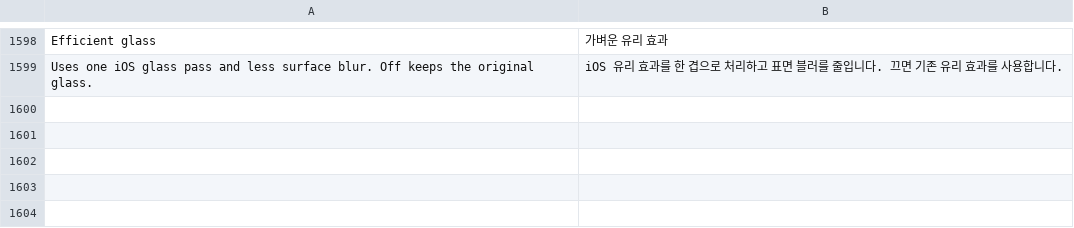
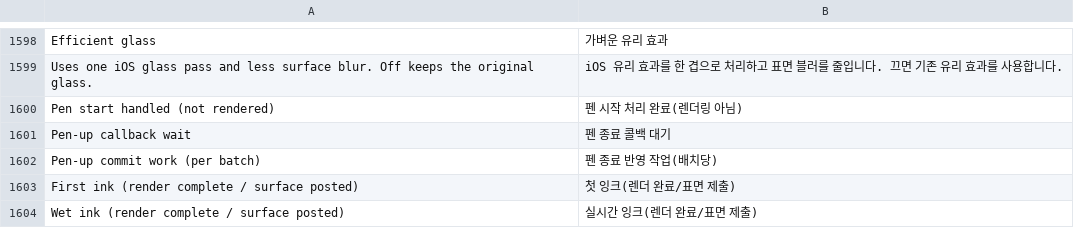
Before and after one commit to whyitworks0415/Notesis, a TSV file: app/src/main/assets/i18n/ko.tsv, drawn as a sheet; only a part is shown, gaps mark what is left out; the diff names each change by its address in the sheet, - before the commit and + after, or states it on an @@ line.

Commit message:
Batch partial erase geometry and reduce stroke processing allocations
Add a guarded native cut planner with reusable buffers and reference fallback. Reuse tidying workspaces, pack shape smoothing and build scaled selection meshes once. Separate pen-start handling from rendering and expose finalization wait and callback work for comparable measurements.

```diff
--- a/app/src/main/assets/i18n/ko.tsv
+++ b/app/src/main/assets/i18n/ko.tsv
+row 1600: Pen start handled (not rendered) | 펜 시작 처리 완료(렌더링 아님)
+row 1601: Pen-up callback wait | 펜 종료 콜백 대기
+row 1602: Pen-up commit work (per batch) | 펜 종료 반영 작업(배치당)
+row 1603: First ink (render complete / surface posted) | 첫 잉크(렌더 완료/표면 제출)
+row 1604: Wet ink (render complete / surface posted) | 실시간 잉크(렌더 완료/표면 제출)
```
Also changed, not shown: 21 other files.
